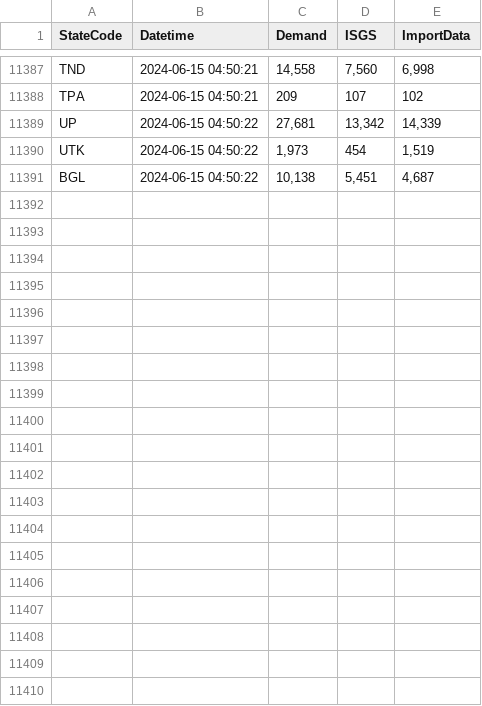
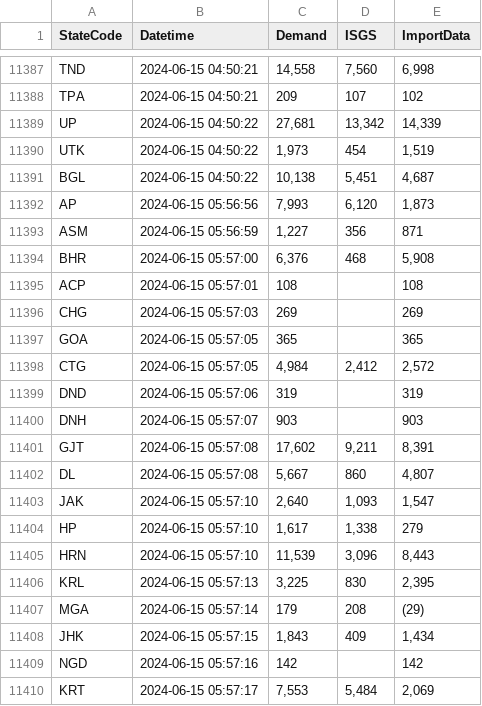
Before and after one commit to vanga/india-power-generation, a CSV file: data/meritindia/current-generation/raw/2024-06.csv, drawn as a sheet; only a part is shown, gaps mark what is left out; the diff covers the shown part only; the diff names each change by its address in the sheet, - before the commit and + after, or states it on an @@ line.

```diff
--- a/data/meritindia/current-generation/raw/2024-06.csv
+++ b/data/meritindia/current-generation/raw/2024-06.csv
+row 11392: AP | 2024-06-15 05:56:56 | 7,993 | 6,120 | 1,873
+row 11393: ASM | 2024-06-15 05:56:59 | 1,227 | 356 | 871
+row 11394: BHR | 2024-06-15 05:57:00 | 6,376 | 468 | 5,908
+row 11395: ACP | 2024-06-15 05:57:01 | 108 |  | 108
+row 11396: CHG | 2024-06-15 05:57:03 | 269 |  | 269
+row 11397: GOA | 2024-06-15 05:57:05 | 365 |  | 365
+row 11398: CTG | 2024-06-15 05:57:05 | 4,984 | 2,412 | 2,572
+row 11399: DND | 2024-06-15 05:57:06 | 319 |  | 319
+row 11400: DNH | 2024-06-15 05:57:07 | 903 |  | 903
+row 11401: GJT | 2024-06-15 05:57:08 | 17,602 | 9,211 | 8,391
+row 11402: DL | 2024-06-15 05:57:08 | 5,667 | 860 | 4,807
+row 11403: JAK | 2024-06-15 05:57:10 | 2,640 | 1,093 | 1,547
+row 11404: HP | 2024-06-15 05:57:10 | 1,617 | 1,338 | 279
+row 11405: HRN | 2024-06-15 05:57:10 | 11,539 | 3,096 | 8,443
+row 11406: KRL | 2024-06-15 05:57:13 | 3,225 | 830 | 2,395
+row 11407: MGA | 2024-06-15 05:57:14 | 179 | 208 | (29)
+row 11408: JHK | 2024-06-15 05:57:15 | 1,843 | 409 | 1,434
+row 11409: NGD | 2024-06-15 05:57:16 | 142 |  | 142
+row 11410: KRT | 2024-06-15 05:57:17 | 7,553 | 5,484 | 2,069
```
Also changed, not shown: 15 added rows elsewhere in this file.
